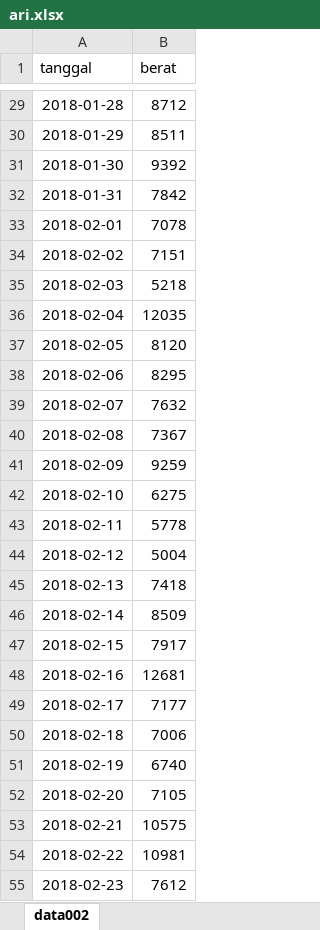
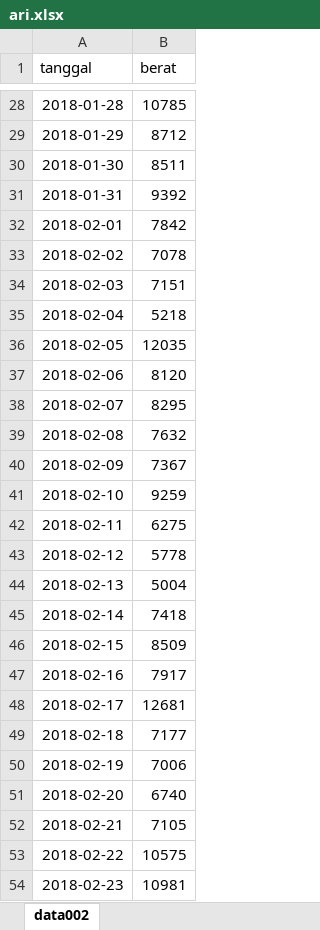
Before and after one commit to Suwandi-amin-sangaji/arima, an Excel workbook: ari.xlsx, sheet data002, drawn as a sheet; only a part is shown, gaps mark what is left out; values as stored, in another font and other column widths than the file's, no borders; charts and pictures not drawn; addresses are those after the commit; the diff covers the shown part only; the diff names each change by its address in the sheet, - before the commit and + after, or states it on an @@ line.

```diff
--- a/ari.xlsx (sheet data002)
+++ b/ari.xlsx (sheet data002)
-B28 (berat): 8712
+B28 (berat): 10785
-B29 (berat): 8511
+B29 (berat): 8712
-B30 (berat): 9392
+B30 (berat): 8511
-B31 (berat): 7842
+B31 (berat): 9392
-B32 (berat): 7078
+B32 (berat): 7842
-B33 (berat): 7151
+B33 (berat): 7078
-B34 (berat): 5218
+B34 (berat): 7151
-B35 (berat): 12035
+B35 (berat): 5218
-B36 (berat): 8120
+B36 (berat): 12035
-B37 (berat): 8295
+B37 (berat): 8120
-B38 (berat): 7632
+B38 (berat): 8295
-B39 (berat): 7367
+B39 (berat): 7632
-B40 (berat): 9259
+B40 (berat): 7367
-B41 (berat): 6275
+B41 (berat): 9259
-B42 (berat): 5778
+B42 (berat): 6275
-B43 (berat): 5004
+B43 (berat): 5778
-B44 (berat): 7418
+B44 (berat): 5004
-B45 (berat): 8509
+B45 (berat): 7418
-B46 (berat): 7917
+B46 (berat): 8509
-B47 (berat): 12681
+B47 (berat): 7917
-B48 (berat): 7177
+B48 (berat): 12681
-B49 (berat): 7006
+B49 (berat): 7177
-B50 (berat): 6740
+B50 (berat): 7006
-B51 (berat): 7105
+B51 (berat): 6740
-B52 (berat): 10575
+B52 (berat): 7105
-B53 (berat): 10981
+B53 (berat): 10575
-B54 (berat): 7612
+B54 (berat): 10981
```
Also changed, not shown: 30 added rows, 1 removed row and 702 edited cells elsewhere in this sheet, charts or pictures, arima.xlsx, 6 other files.
